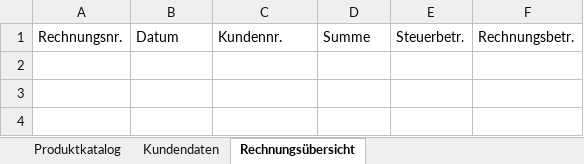
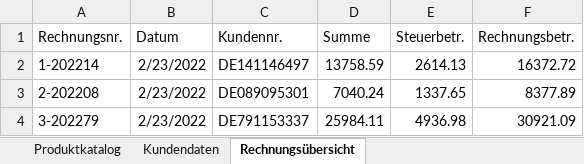
Before and after one commit to Kaetherine/Excel-Programming-with-Python, an Excel workbook: sample_data/main.xlsm, sheet Rechnungsübersicht, drawn as a sheet; values as stored, in another font and other column widths than the file's, no borders; the diff names each change by its address in the sheet, - before the commit and + after, or states it on an @@ line.

```diff
--- a/sample_data/main.xlsm (sheet Rechnungsübersicht)
+++ b/sample_data/main.xlsm (sheet Rechnungsübersicht)
+row 2: 1-202214 | 2/23/2022 | DE141146497 | 13758.59 | 2614.13 | 16372.72
+row 3: 2-202208 | 2/23/2022 | DE089095301 | 7040.24 | 1337.65 | 8377.89
+row 4: 3-202279 | 2/23/2022 | DE791153337 | 25984.11 | 4936.98 | 30921.09
```
Also changed, not shown: sheet Kundendaten, sheet Produktkatalog, 4 other files.
